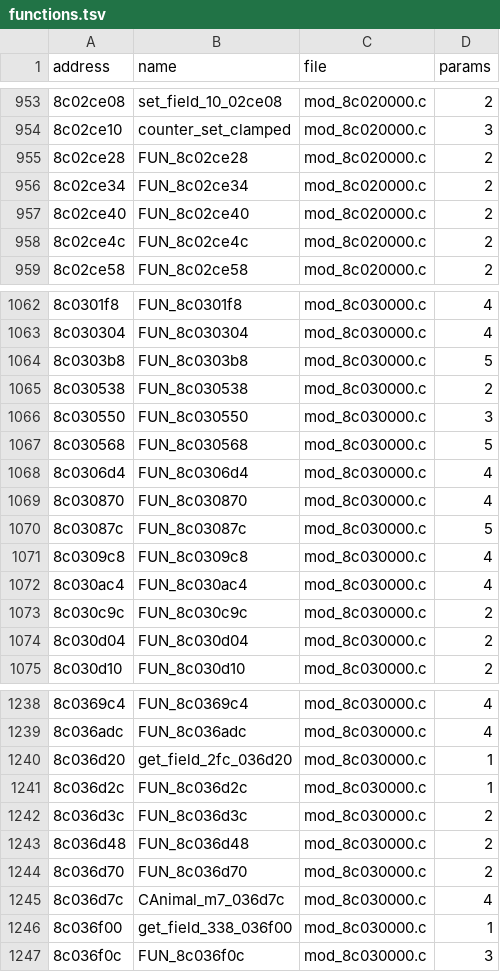
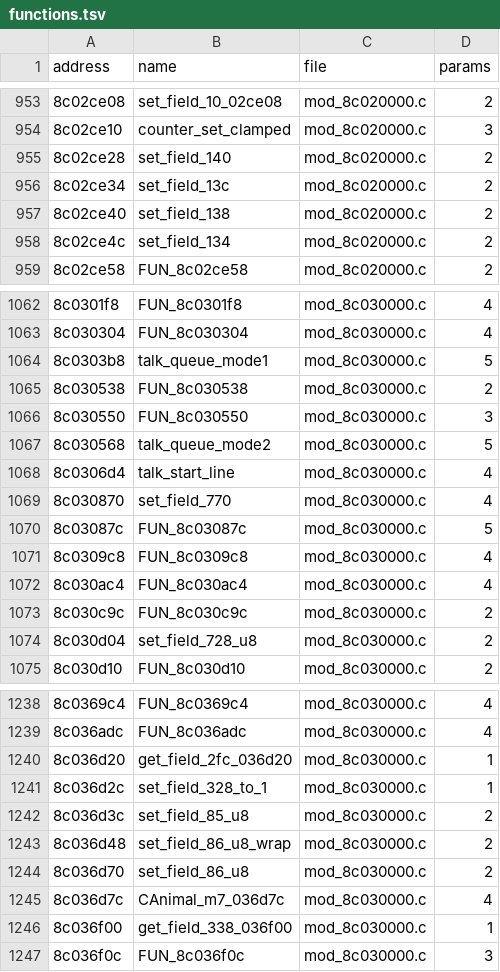
Before and after one commit to quatric/seaman-decomp, a TSV file: decomp/functions.tsv, drawn as a sheet; only a part is shown, gaps mark what is left out; the diff covers the shown part only.

Commit message:
Restore dropped return statements and name more functions
The declaration patterns in readable.py matched 'return x;', which hid
setters from the shape rules and deleted the return line from 63
functions. Also name operator_new, the talk-line queue, a serial hex
printer and more helpers. 1,657 of 6,347 named.

```diff
--- a/decomp/functions.tsv
+++ b/decomp/functions.tsv
@@ -954,6 +954,6 @@ address	name	file	params
 8c02ce10	counter_set_clamped	mod_8c020000.c	3
-8c02ce28	FUN_8c02ce28	mod_8c020000.c	2
-8c02ce34	FUN_8c02ce34	mod_8c020000.c	2
-8c02ce40	FUN_8c02ce40	mod_8c020000.c	2
-8c02ce4c	FUN_8c02ce4c	mod_8c020000.c	2
+8c02ce28	set_field_140	mod_8c020000.c	2
+8c02ce34	set_field_13c	mod_8c020000.c	2
+8c02ce40	set_field_138	mod_8c020000.c	2
+8c02ce4c	set_field_134	mod_8c020000.c	2
 8c02ce58	FUN_8c02ce58	mod_8c020000.c	2
@@ -1063,8 +1063,8 @@ address	name	file	params
 8c030304	FUN_8c030304	mod_8c030000.c	4
-8c0303b8	FUN_8c0303b8	mod_8c030000.c	5
+8c0303b8	talk_queue_mode1	mod_8c030000.c	5
 8c030538	FUN_8c030538	mod_8c030000.c	2
 8c030550	FUN_8c030550	mod_8c030000.c	3
-8c030568	FUN_8c030568	mod_8c030000.c	5
-8c0306d4	FUN_8c0306d4	mod_8c030000.c	4
-8c030870	FUN_8c030870	mod_8c030000.c	4
+8c030568	talk_queue_mode2	mod_8c030000.c	5
+8c0306d4	talk_start_line	mod_8c030000.c	4
+8c030870	set_field_770	mod_8c030000.c	4
 8c03087c	FUN_8c03087c	mod_8c030000.c	5
@@ -1073,3 +1073,3 @@ address	name	file	params
 8c030c9c	FUN_8c030c9c	mod_8c030000.c	2
-8c030d04	FUN_8c030d04	mod_8c030000.c	2
+8c030d04	set_field_728_u8	mod_8c030000.c	2
 8c030d10	FUN_8c030d10	mod_8c030000.c	2
@@ -1240,6 +1240,6 @@ address	name	file	params
 8c036d20	get_field_2fc_036d20	mod_8c030000.c	1
-8c036d2c	FUN_8c036d2c	mod_8c030000.c	1
-8c036d3c	FUN_8c036d3c	mod_8c030000.c	2
-8c036d48	FUN_8c036d48	mod_8c030000.c	2
-8c036d70	FUN_8c036d70	mod_8c030000.c	2
+8c036d2c	set_field_328_to_1	mod_8c030000.c	1
+8c036d3c	set_field_85_u8	mod_8c030000.c	2
+8c036d48	set_field_86_u8_wrap	mod_8c030000.c	2
+8c036d70	set_field_86_u8	mod_8c030000.c	2
 8c036d7c	CAnimal_m7_036d7c	mod_8c030000.c	4
```
Also changed, not shown: 100 edited cells elsewhere in this file, tools/readable_names.tsv, 26 other files.
